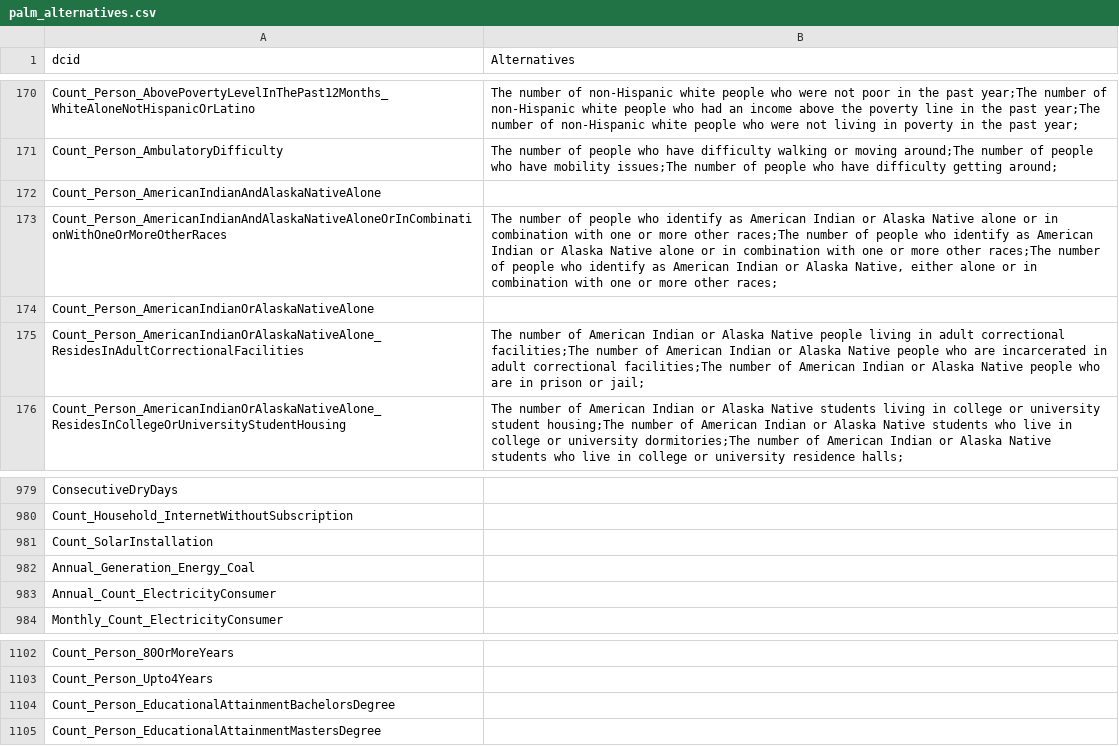
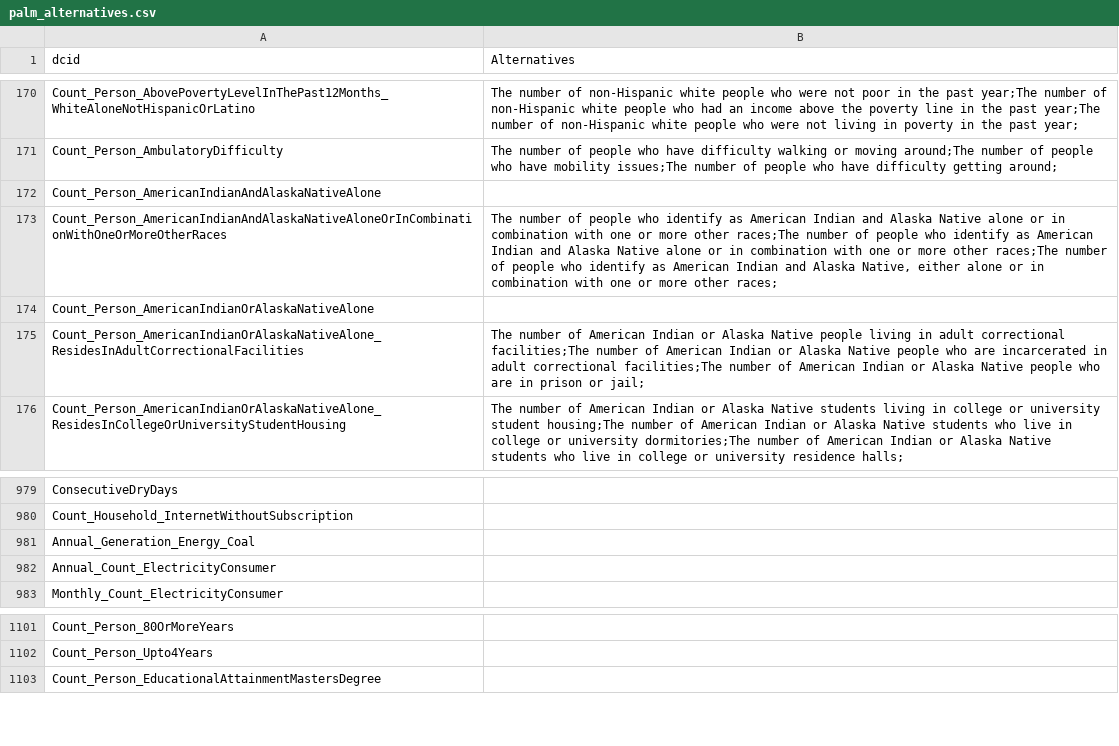
Before and after one commit to saurabh-csufi/website, a CSV file: tools/nl/embeddings/csv/palm_alternatives.csv, drawn as a sheet; only a part is shown, gaps mark what is left out.

```diff
--- a/tools/nl/embeddings/csv/palm_alternatives.csv
+++ b/tools/nl/embeddings/csv/palm_alternatives.csv
@@ -172,3 +172,3 @@ Count_Person_AmbulatoryDifficulty,The number of people who have difficulty walki
 Count_Person_AmericanIndianAndAlaskaNativeAlone,
-Count_Person_AmericanIndianAndAlaskaNativeAloneOrInCombinationWithOneOrMoreOtherRaces,"The number of people who identify as American Indian or Alaska Native alone or in combination with one or more other races;The number of people who identify as American Indian or Alaska Native alone or in combination with one or more other races;The number of people who identify as American Indian or Alaska Native, either alone or in combination with one or more other races;"
+Count_Person_AmericanIndianAndAlaskaNativeAloneOrInCombinationWithOneOrMoreOtherRaces,"The number of people who identify as American Indian and Alaska Native alone or in combination with one or more other races;The number of people who identify as American Indian and Alaska Native alone or in combination with one or more other races;The number of people who identify as American Indian and Alaska Native, either alone or in combination with one or more other races;"
 Count_Person_AmericanIndianOrAlaskaNativeAlone,
@@ -980,3 +980,2 @@ ConsecutiveDryDays,
 Count_Household_InternetWithoutSubscription,
-Count_SolarInstallation,
 Annual_Generation_Energy_Coal,
@@ -1103,3 +1102,2 @@ Count_Person_80OrMoreYears,
 Count_Person_Upto4Years,
-Count_Person_EducationalAttainmentBachelorsDegree,
 Count_Person_EducationalAttainmentMastersDegree,
```
Also changed, not shown: tools/nl/embeddings/csv/embeddings_input_sv_descriptions.csv, 4 other files.
